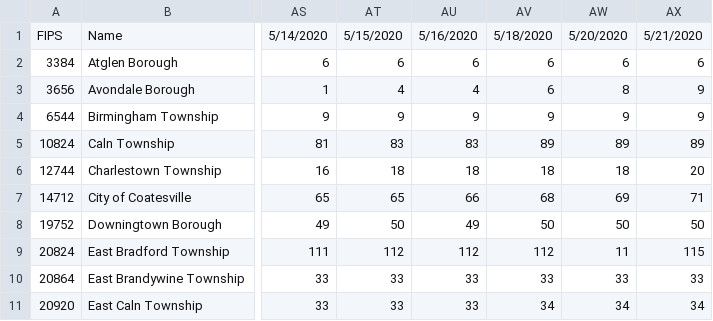
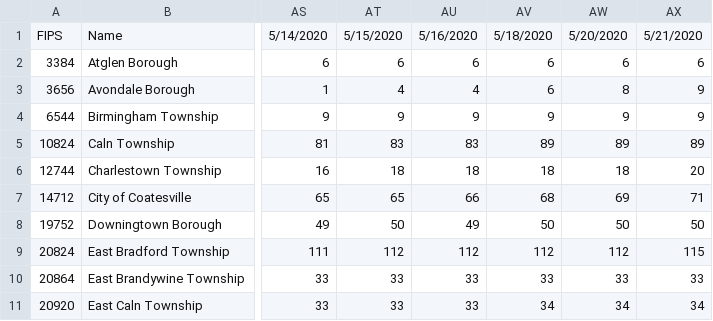
Before and after one commit to eloracm/chester-county-covid, a CSV file: total_confirmed.csv, drawn as a sheet; only a part is shown, gaps mark what is left out; the diff names each change by its address in the sheet, - before the commit and + after, or states it on an @@ line.

Commit message:
Fixed typo for East Bradford 5/20/2020

```diff
--- a/total_confirmed.csv
+++ b/total_confirmed.csv
-AW9: 11
+AW9: 112
```
